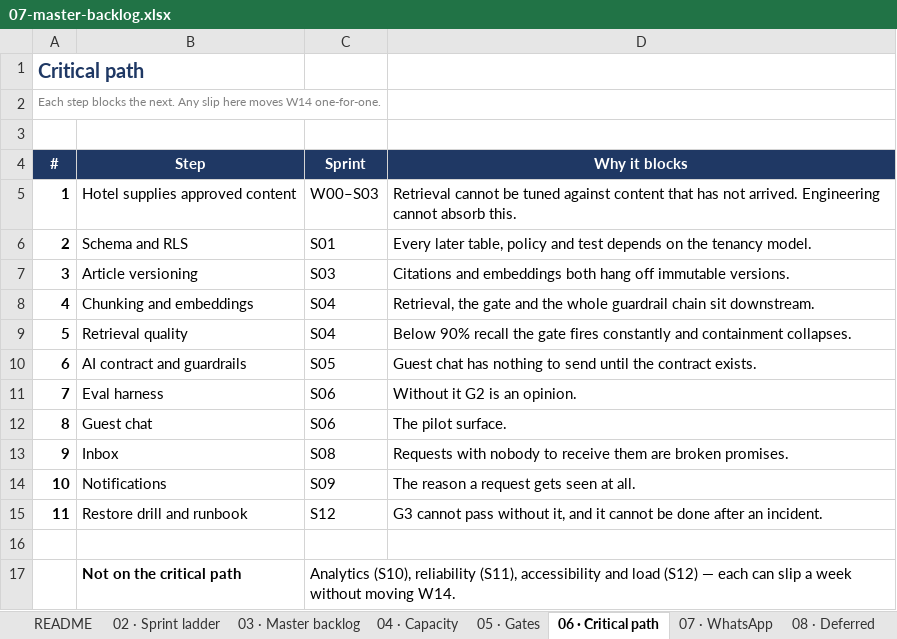
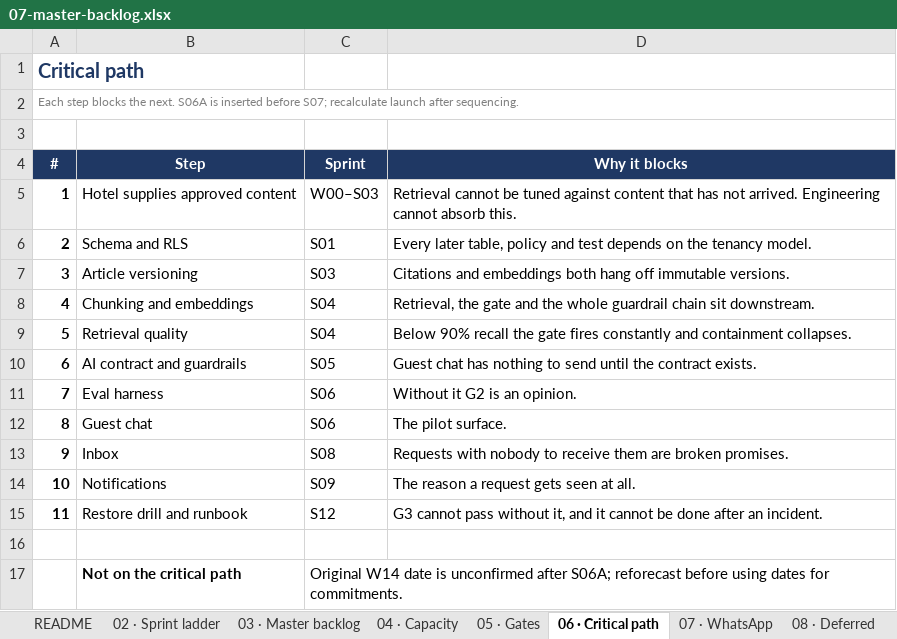
Before and after one commit to jtanori/ai-guest-concierge-1, an Excel workbook: docs/07-master-backlog.xlsx, sheet 06 · Critical path, drawn as a sheet; values as stored, in another font and other column widths than the file's, no borders; the diff names each change by its address in the sheet, - before the commit and + after, or states it on an @@ line.

Commit message:
docs: plan S06A API, deploy and eval reliability
Co-authored-by: arena-agent <297053741+arena-agent@users.noreply.github.com>

```diff
--- a/docs/07-master-backlog.xlsx (sheet 06 · Critical path)
+++ b/docs/07-master-backlog.xlsx (sheet 06 · Critical path)
-A2 (#): …the next. Any slip here moves W14 one-for-one.
+A2 (#): …the next. S06A is inserted before S07; recalculate launch after sequencing.
-C17 (Sprint): Analytics (S10), reliability (S11), accessibility and load (S12) — each can slip a week without moving W14.
+C17 (Sprint): Original W14 date is unconfirmed after S06A; reforecast before using dates for commitments.
```
Also changed, not shown: sheet 03 · Master backlog, sheet 02 · Sprint ladder, sheet 04 · Capacity, sheet README, sheet 05 · Gates, 9 other files.
